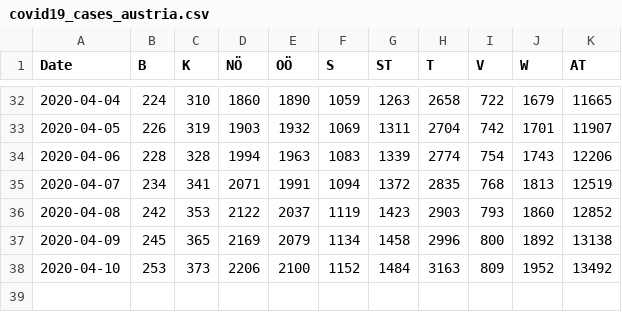
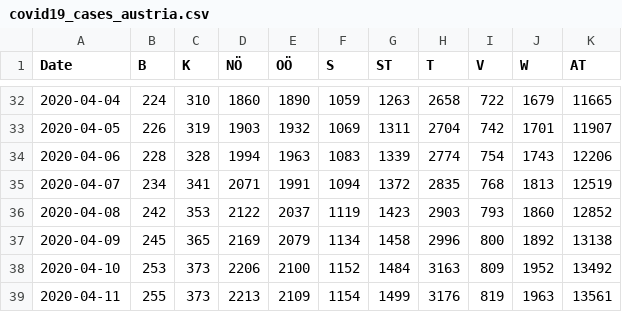
Before and after one commit to apolinario/dashcoch-AT, a CSV file: data_AT/covid19_cases_austria.csv, drawn as a sheet; only a part is shown, gaps mark what is left out; the diff names each change by its address in the sheet, - before the commit and + after, or states it on an @@ line.

Commit message:
data 8am

```diff
--- a/data_AT/covid19_cases_austria.csv
+++ b/data_AT/covid19_cases_austria.csv
+row 39: 2020-04-11 | 255 | 373 | 2213 | 2109 | 1154 | 1499 | 3176 | 819 | 1963 | 13561
```
Also changed, not shown: data_AT/covid19_fatalities_austria.csv.
